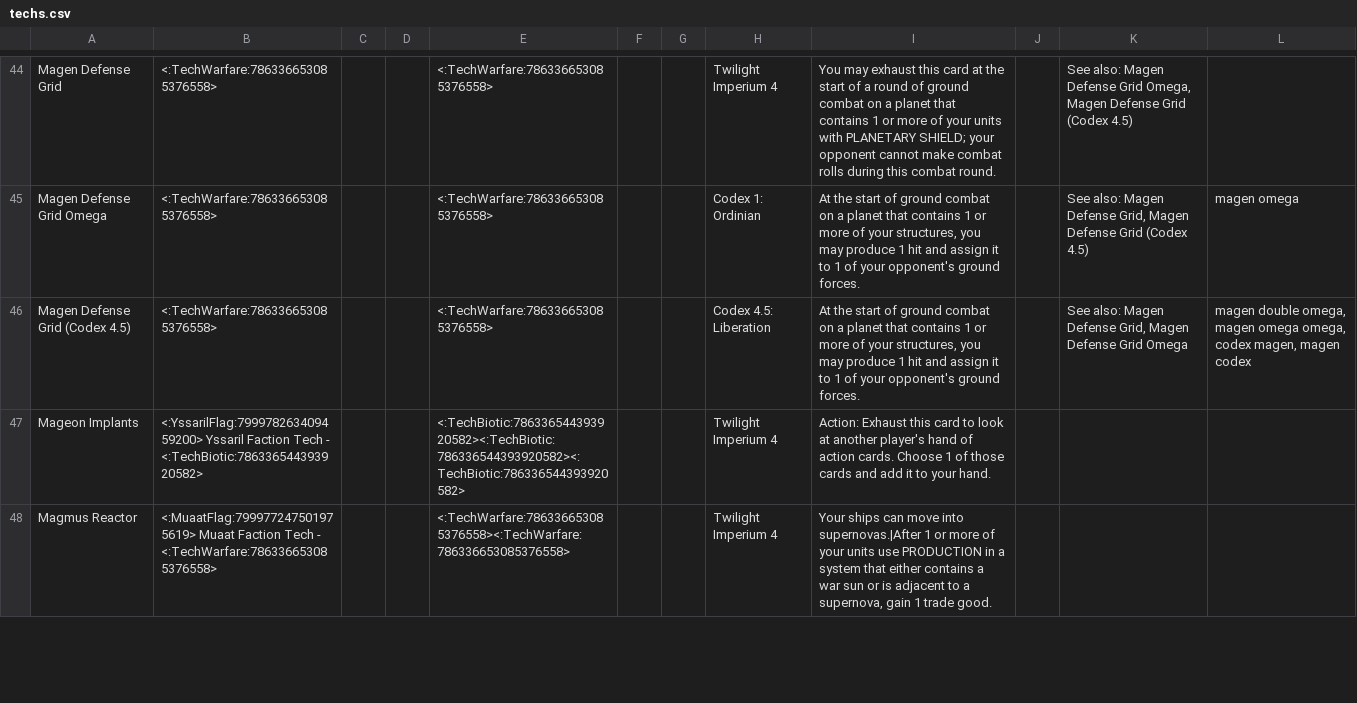
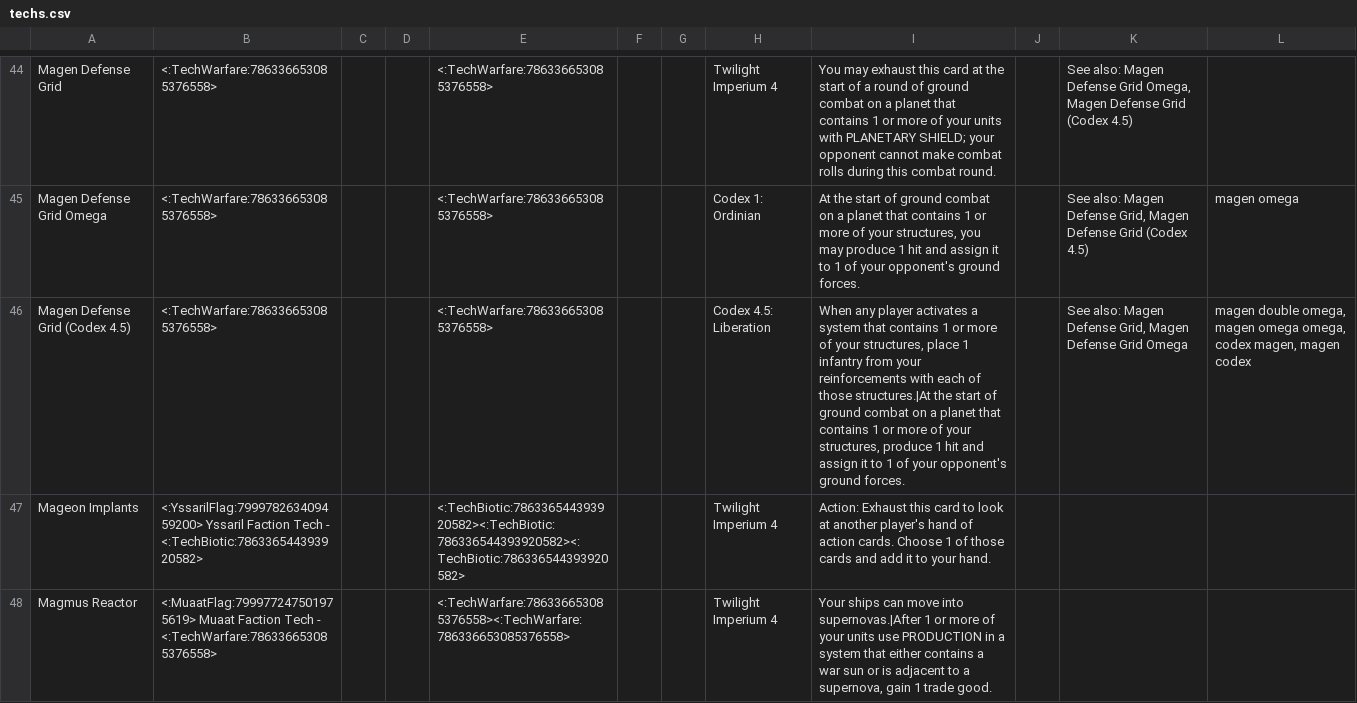
Before and after one commit to markmiltenburg/RoboDane, a CSV file: techs.csv, drawn as a sheet; only a part is shown, gaps mark what is left out.

Commit message:
Updated magen oops

```diff
--- a/techs.csv
+++ b/techs.csv
@@ -45,3 +45,3 @@ Magen Defense Grid,<:TechWarfare:786336653085376558>,,,<:TechWarfare:78633665308
 Magen Defense Grid Omega,<:TechWarfare:786336653085376558>,,,<:TechWarfare:786336653085376558>,,,Codex 1: Ordinian,"At the start of ground combat on a planet that contains 1 or more of your structures, you may produce 1 hit and assign it to 1 of your opponent's ground forces.",,"See also: Magen Defense Grid, Magen Defense Grid (Codex 4.5)",magen omega
-Magen Defense Grid (Codex 4.5),<:TechWarfare:786336653085376558>,,,<:TechWarfare:786336653085376558>,,,Codex 4.5: Liberation,"At the start of ground combat on a planet that contains 1 or more of your structures, you may produce 1 hit and assign it to 1 of your opponent's ground forces.",,"See also: Magen Defense Grid, Magen Defense Grid Omega","magen double omega, magen omega omega, codex magen, magen codex"
+Magen Defense Grid (Codex 4.5),<:TechWarfare:786336653085376558>,,,<:TechWarfare:786336653085376558>,,,Codex 4.5: Liberation,"When any player activates a system that contains 1 or more of your structures, place 1 infantry from your reinforcements with each of those structures.|At the start of ground combat on a planet that contains 1 or more of your structures, produce 1 hit and assign it to 1 of your opponent's ground forces.",,"See also: Magen Defense Grid, Magen Defense Grid Omega","magen double omega, magen omega omega, codex magen, magen codex"
 Mageon Implants,<:YssarilFlag:799978263409459200> Yssaril Faction Tech - <:TechBiotic:786336544393920582>,,,<:TechBiotic:786336544393920582><:TechBiotic:786336544393920582><:TechBiotic:786336544393920582>,,,Twilight Imperium 4,Action: Exhaust this card to look at another player's hand of action cards. Choose 1 of those cards and add it to your hand.,,,
```
